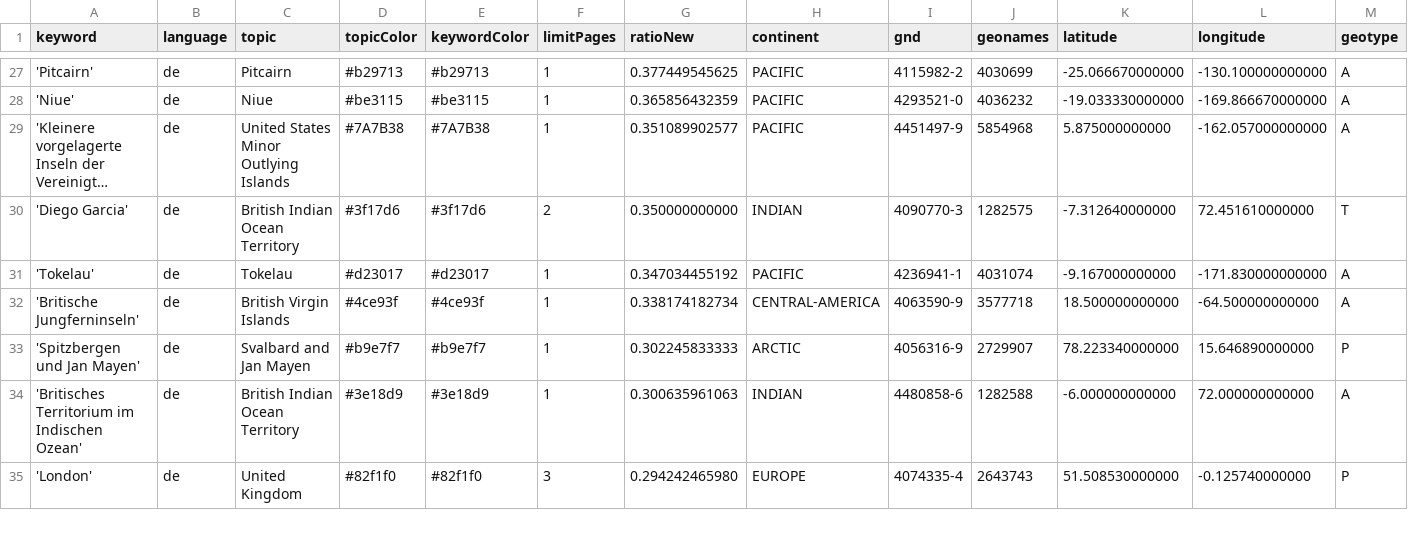
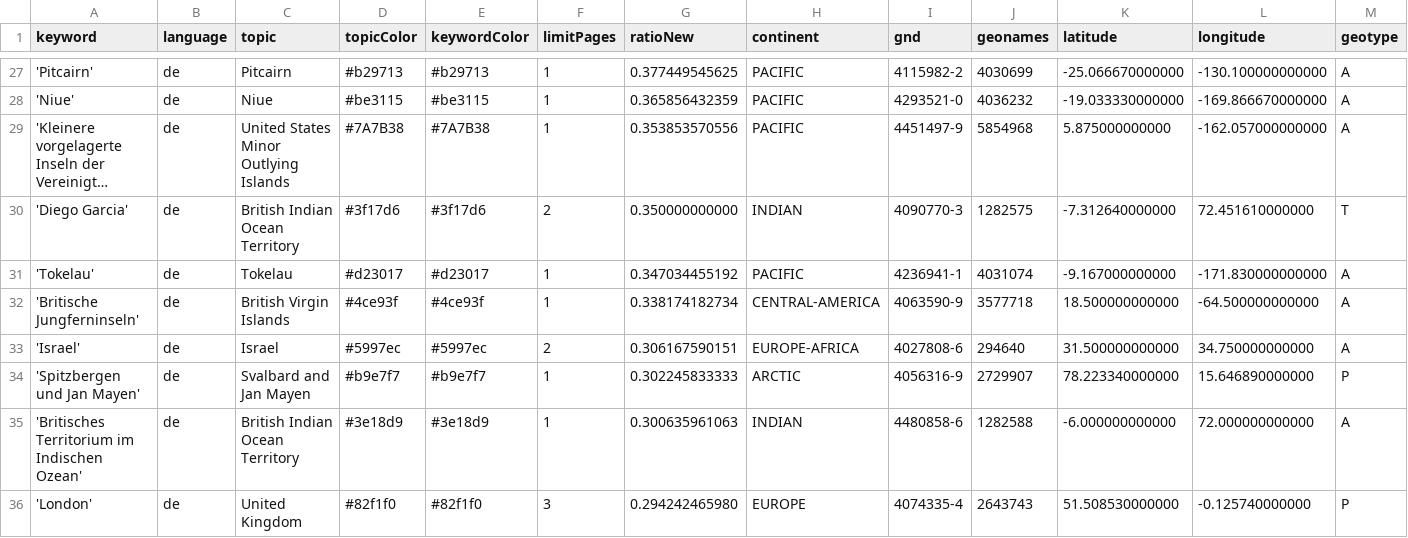
Before and after one commit to mizilett-news/ortsFluesterer, a CSV file: keywords.csv, drawn as a sheet; only a part is shown, gaps mark what is left out; long unchanged cells end in …; rows hold the shown columns only; the diff covers the shown part only; the diff names each change by its address in the sheet, - before the commit and + after, or states it on an @@ line.

```diff
--- a/keywords.csv
+++ b/keywords.csv
-G29 (ratioNew): 0.351089902577
+G29 (ratioNew): 0.353853570556
+row 33: 'Israel' | de | Israel | #5997ec | #5997ec | 2 | 0.306167590151 | EUROPE-AFRICA | 4027808-6 | 294640 | 31.500000000000 | 34.750000000000 | A
```
Also changed, not shown: 3 added rows, 4 removed rows and 7 edited cells elsewhere in this file, csv/news_2025_11.csv, 1 other file.
